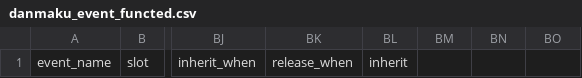
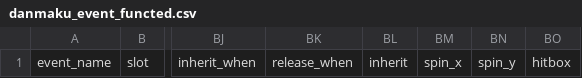
Before and after one commit to Xlonia/THXGameKit, a CSV file: addons/thx_gamekit/data/danmaku_event_functed.csv, drawn as a sheet; only a part is shown, gaps mark what is left out; the diff names each change by its address in the sheet, - before the commit and + after, or states it on an @@ line.

```diff
--- a/addons/thx_gamekit/data/danmaku_event_functed.csv
+++ b/addons/thx_gamekit/data/danmaku_event_functed.csv
-BM1: (empty)
+BM1: spin_x
-BN1: (empty)
+BN1: spin_y
-BO1: (empty)
+BO1: hitbox
```
Also changed, not shown: addons/thx_gamekit/data/danmaku_event_laser.csv, addons/thx_gamekit/data/danmaku_event_nodes.csv, 8 other files.
